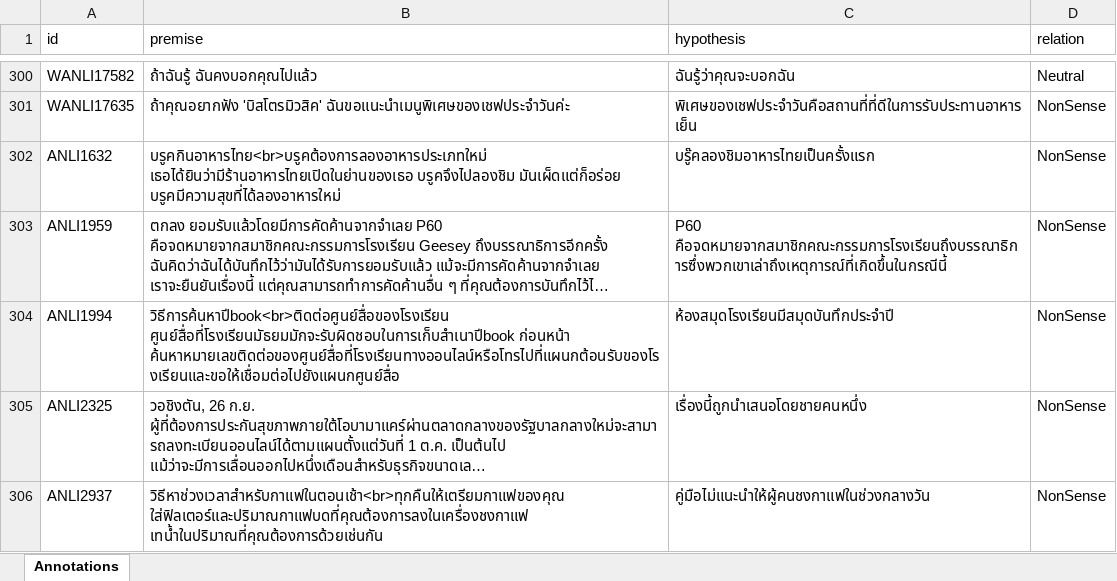
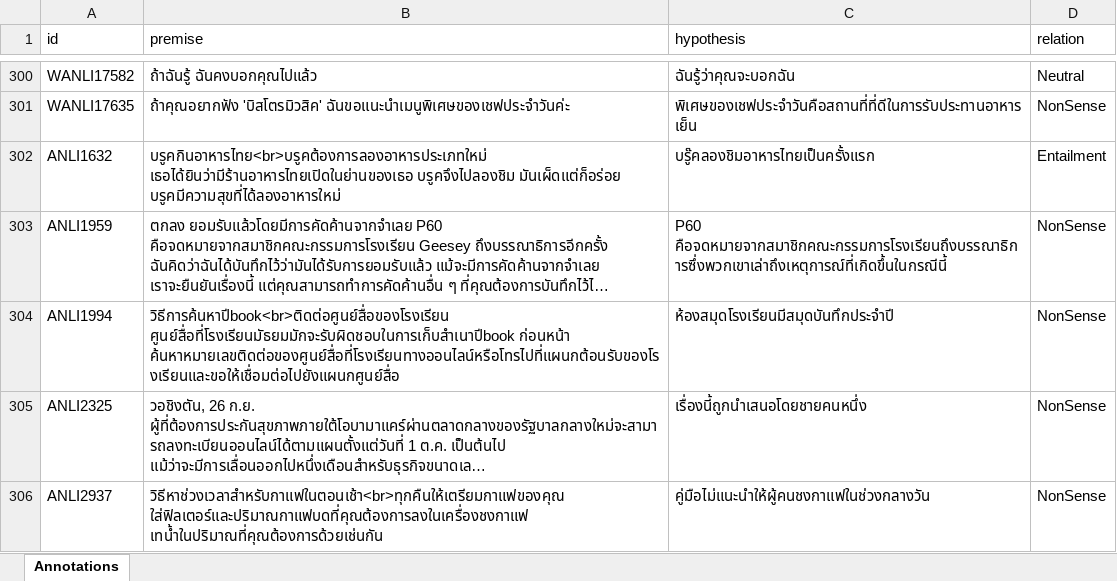
Before and after one commit to Muhsabrys/EasyAnnotation, an Excel workbook: Annotations/annotations_TH.xlsx, sheet Annotations, drawn as a sheet; only a part is shown, gaps mark what is left out; long unchanged cells end in …; values as stored, in another font and other column widths than the file's, no borders; the diff names each change by its address in the sheet, - before the commit and + after, or states it on an @@ line.

Commit message:
Update Thai annotations

```diff
--- a/Annotations/annotations_TH.xlsx (sheet Annotations)
+++ b/Annotations/annotations_TH.xlsx (sheet Annotations)
-D302 (relation): NonSense
+D302 (relation): Entailment
```
